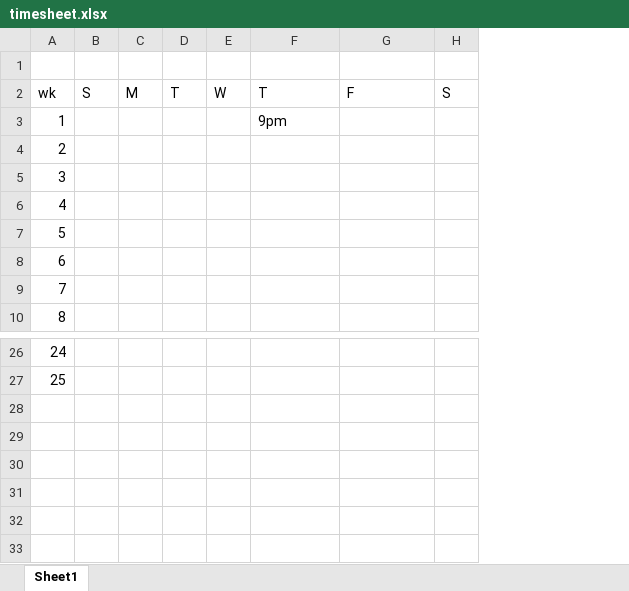
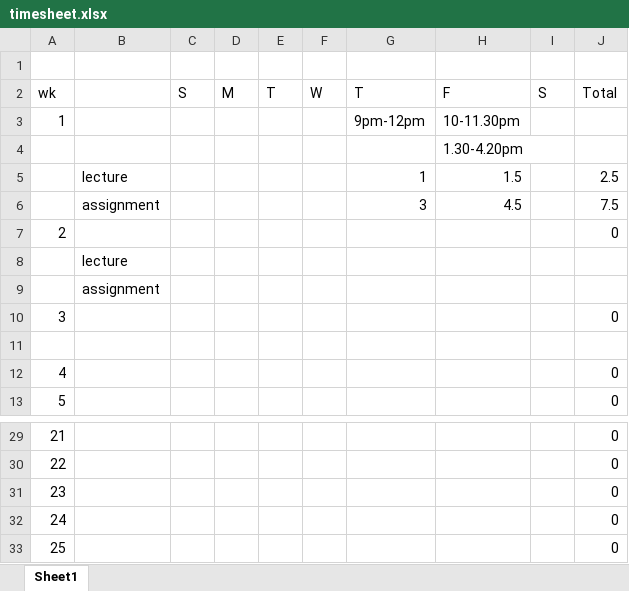
Before and after one commit to hifrickenfive/StanfordAI, an Excel workbook: CS244N/timesheet.xlsx, sheet Sheet1, drawn as a sheet; only a part is shown, gaps mark what is left out; values as stored, in another font and other column widths than the file's, no borders; removed rows and columns are numbered as before the commit, all else as after; the diff names each change by its address in the sheet, - before the commit and + after, or states it on an @@ line.

```diff
--- a/CS244N/timesheet.xlsx (sheet Sheet1)
+++ b/CS244N/timesheet.xlsx (sheet Sheet1)
+column B, rows 8-9: lecture | assignment
+column J, row 2: Total; rows 7-13: 0 |  |  | 0 |  | 0 | 0; rows 29-30: 0 | 0
-row 3: 1 |  |  |  |  | 9pm
+row 3: 1 |  |  |  |  |  | 9pm-12pm | 10-11.30pm
+row 4:  |  |  |  |  |  |  | 1.30-4.20pm
+row 5:  | lecture |  |  |  |  | 1 | 1.5 |  | 2.5
+row 6:  | assignment |  |  |  |  | 3 | 4.5 |  | 7.5
@@ column A renumbered between rows 8 and 30 @@
+row 31: 23 |  |  |  |  |  |  |  |  | 0
+row 32: 24 |  |  |  |  |  |  |  |  | 0
+row 33: 25 |  |  |  |  |  |  |  |  | 0
```
Also changed, not shown: 1 other file.
